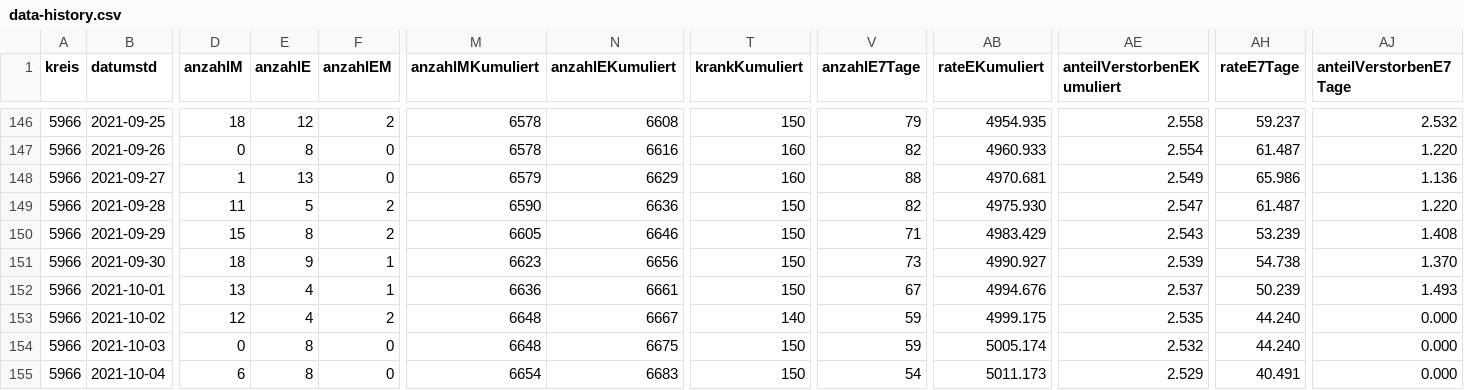
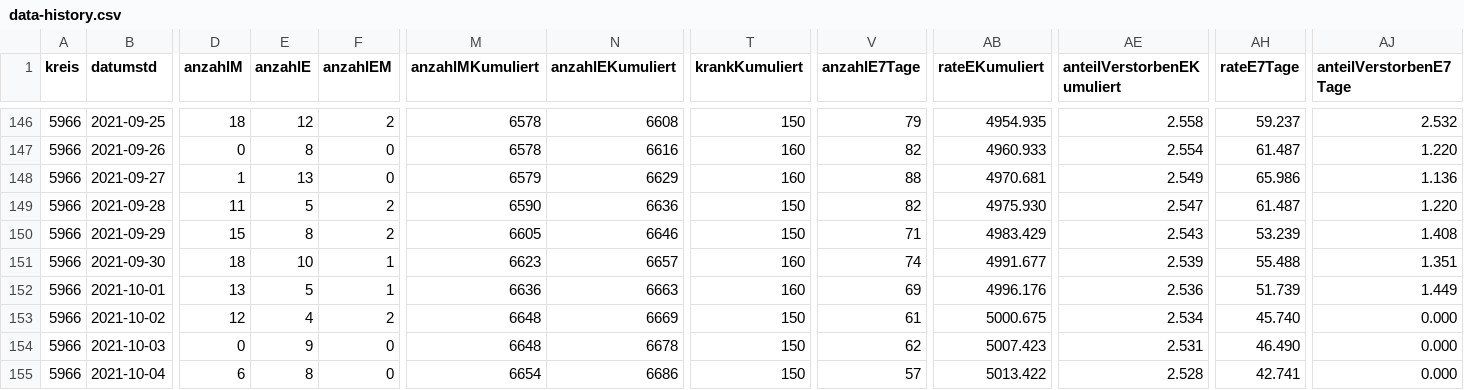
Before and after one commit to solygen/flat-covid19-olpe, a CSV file: data-history.csv, drawn as a sheet; only a part is shown, gaps mark what is left out; the diff covers the shown part only; the diff names each change by its address in the sheet, - before the commit and + after, or states it on an @@ line.

Commit message:
Flat: latest data (2021-10-09T06:08:24.235Z) {   "date": "2021-10-09T06:08:24.235Z",   "files": [     {       "name": "data-history.csv",       "deltaBytes": 543,       "source": "https://www.lzg.nrw.de/covid19/daten/covid19_5966.csv"     },     {       "name": "data-postprocessed.csv",       "deltaBytes": 23,       "source": "https://www.lzg.nrw.de/covid19/daten/covid19_5966.csv"     },     {       "name": "data.csv",       "deltaBytes": -2,       "source": "https://www.lzg.nrw.de/covid19/daten/covid19_5966.csv"     }   ] }

```diff
--- a/data-history.csv
+++ b/data-history.csv
-E151 (anzahlE): 9
+E151 (anzahlE): 10
-N151 (anzahlEKumuliert): 6656
+N151 (anzahlEKumuliert): 6657
-T151:T152 (krankKumuliert): 150
+T151:T152 (krankKumuliert): 160
-V151 (anzahlE7Tage): 73
+V151 (anzahlE7Tage): 74
-AB151 (rateEKumuliert): 4990.927
+AB151 (rateEKumuliert): 4991.677
-AH151 (rateE7Tage): 54.738
+AH151 (rateE7Tage): 55.488
-AJ151 (anteilVerstorbenE7Tage): 1.370
+AJ151 (anteilVerstorbenE7Tage): 1.351
-E152 (anzahlE): 4
+E152 (anzahlE): 5
-N152 (anzahlEKumuliert): 6661
+N152 (anzahlEKumuliert): 6663
-V152 (anzahlE7Tage): 67
+V152 (anzahlE7Tage): 69
-AB152 (rateEKumuliert): 4994.676
+AB152 (rateEKumuliert): 4996.176
-AE152 (anteilVerstorbenEKumuliert): 2.537
+AE152 (anteilVerstorbenEKumuliert): 2.536
-AH152 (rateE7Tage): 50.239
+AH152 (rateE7Tage): 51.739
-AJ152 (anteilVerstorbenE7Tage): 1.493
+AJ152 (anteilVerstorbenE7Tage): 1.449
-N153 (anzahlEKumuliert): 6667
+N153 (anzahlEKumuliert): 6669
-T153 (krankKumuliert): 140
+T153 (krankKumuliert): 150
-V153 (anzahlE7Tage): 59
+V153 (anzahlE7Tage): 61
-AB153 (rateEKumuliert): 4999.175
+AB153 (rateEKumuliert): 5000.675
-AE153 (anteilVerstorbenEKumuliert): 2.535
+AE153 (anteilVerstorbenEKumuliert): 2.534
-AH153 (rateE7Tage): 44.240
+AH153 (rateE7Tage): 45.740
-E154 (anzahlE): 8
+E154 (anzahlE): 9
-N154 (anzahlEKumuliert): 6675
+N154 (anzahlEKumuliert): 6678
-V154 (anzahlE7Tage): 59
+V154 (anzahlE7Tage): 62
-AB154 (rateEKumuliert): 5005.174
+AB154 (rateEKumuliert): 5007.423
-AE154 (anteilVerstorbenEKumuliert): 2.532
+AE154 (anteilVerstorbenEKumuliert): 2.531
-AH154 (rateE7Tage): 44.240
+AH154 (rateE7Tage): 46.490
-N155 (anzahlEKumuliert): 6683
+N155 (anzahlEKumuliert): 6686
-V155 (anzahlE7Tage): 54
+V155 (anzahlE7Tage): 57
-AB155 (rateEKumuliert): 5011.173
+AB155 (rateEKumuliert): 5013.422
-AE155 (anteilVerstorbenEKumuliert): 2.529
+AE155 (anteilVerstorbenEKumuliert): 2.528
-AH155 (rateE7Tage): 40.491
+AH155 (rateE7Tage): 42.741
```
Also changed, not shown: 1 added row and 18 edited cells elsewhere in this file, data-postprocessed.csv, data.csv.
